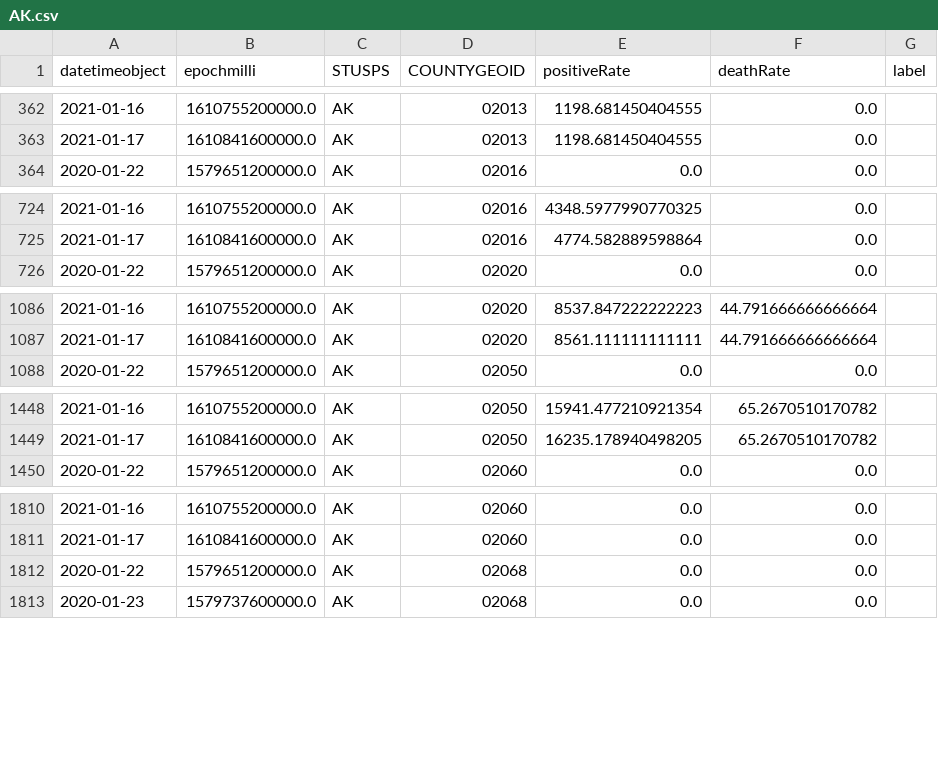
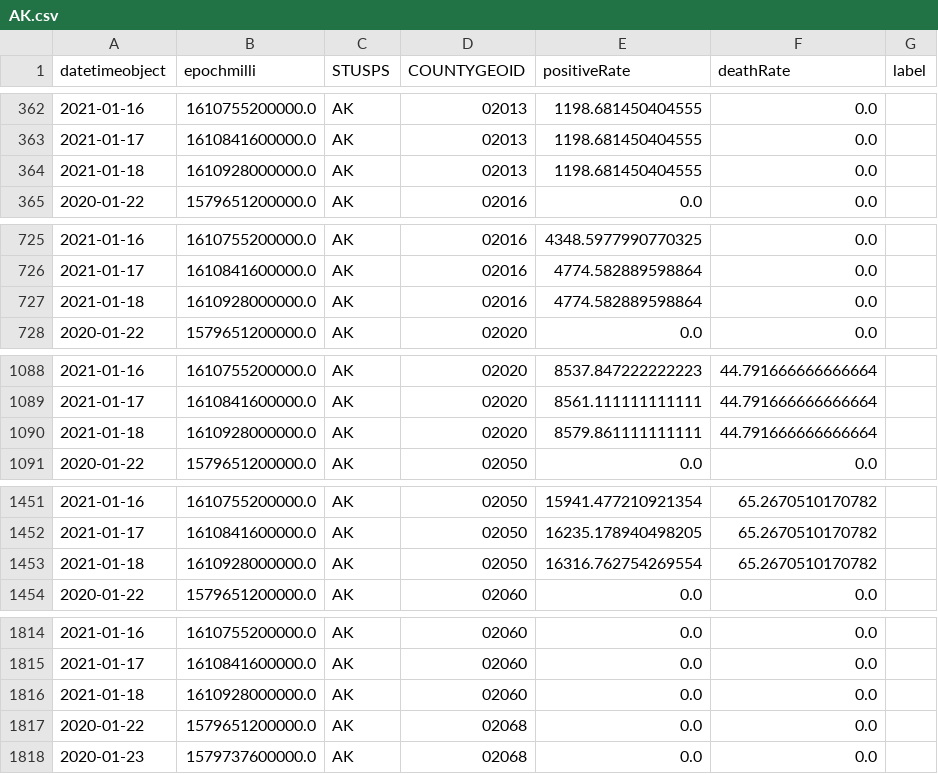
Before and after one commit to briefings/sars, a CSV file: fundamentals/hopkins/warehouse/capita/AK.csv, drawn as a sheet; only a part is shown, gaps mark what is left out; the diff covers the shown part only; the diff names each change by its address in the sheet, - before the commit and + after, or states it on an @@ line.

```diff
--- a/fundamentals/hopkins/warehouse/capita/AK.csv
+++ b/fundamentals/hopkins/warehouse/capita/AK.csv
+row 364: 2021-01-18 | 1610928000000.0 | AK | 02013 | 1198.681450404555 | 0.0
+row 727: 2021-01-18 | 1610928000000.0 | AK | 02016 | 4774.582889598864 | 0.0
+row 1090: 2021-01-18 | 1610928000000.0 | AK | 02020 | 8579.861111111111 | 44.791666666666664
+row 1453: 2021-01-18 | 1610928000000.0 | AK | 02050 | 16316.762754269554 | 65.2670510170782
+row 1816: 2021-01-18 | 1610928000000.0 | AK | 02060 | 0.0 | 0.0
```
Also changed, not shown: 24 added rows elsewhere in this file, fundamentals/hopkins/warehouse/capita/ID.csv, fundamentals/hopkins/warehouse/capita/MD.csv, 48 other files.
